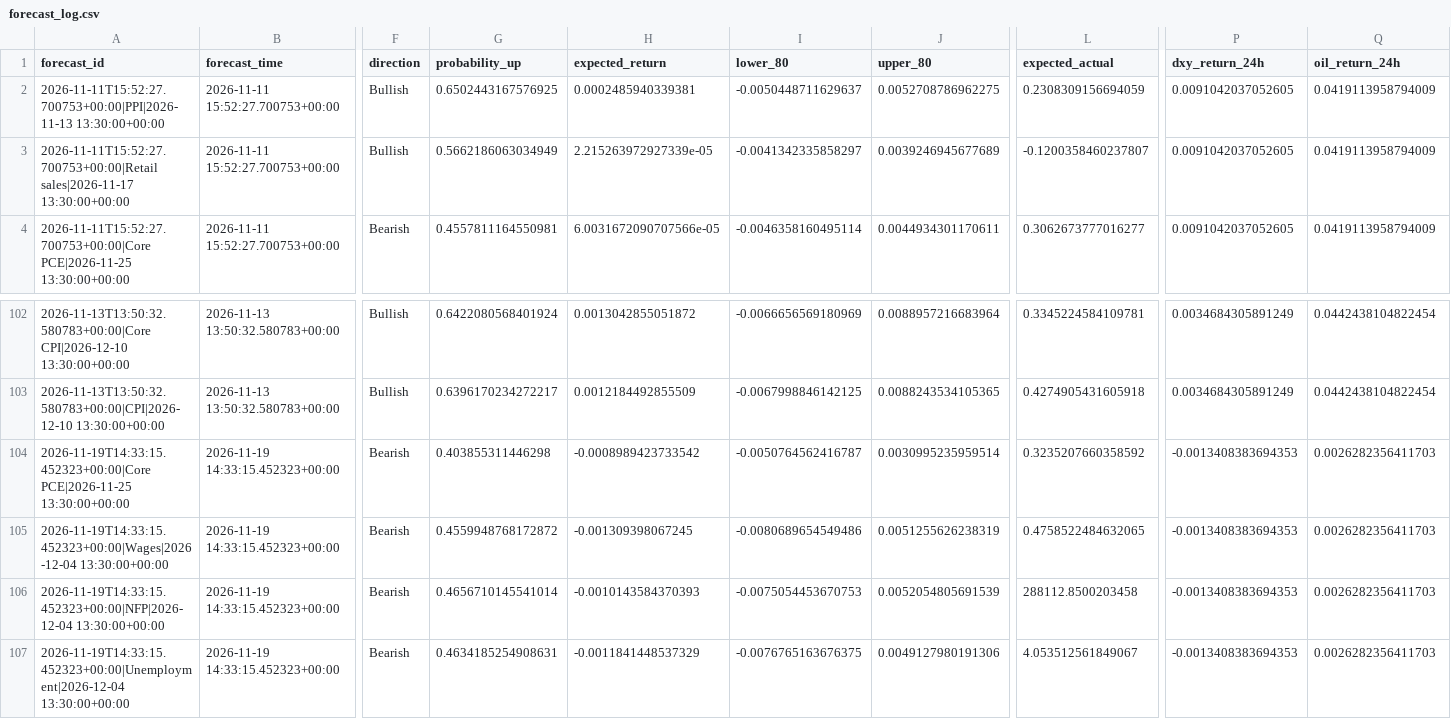
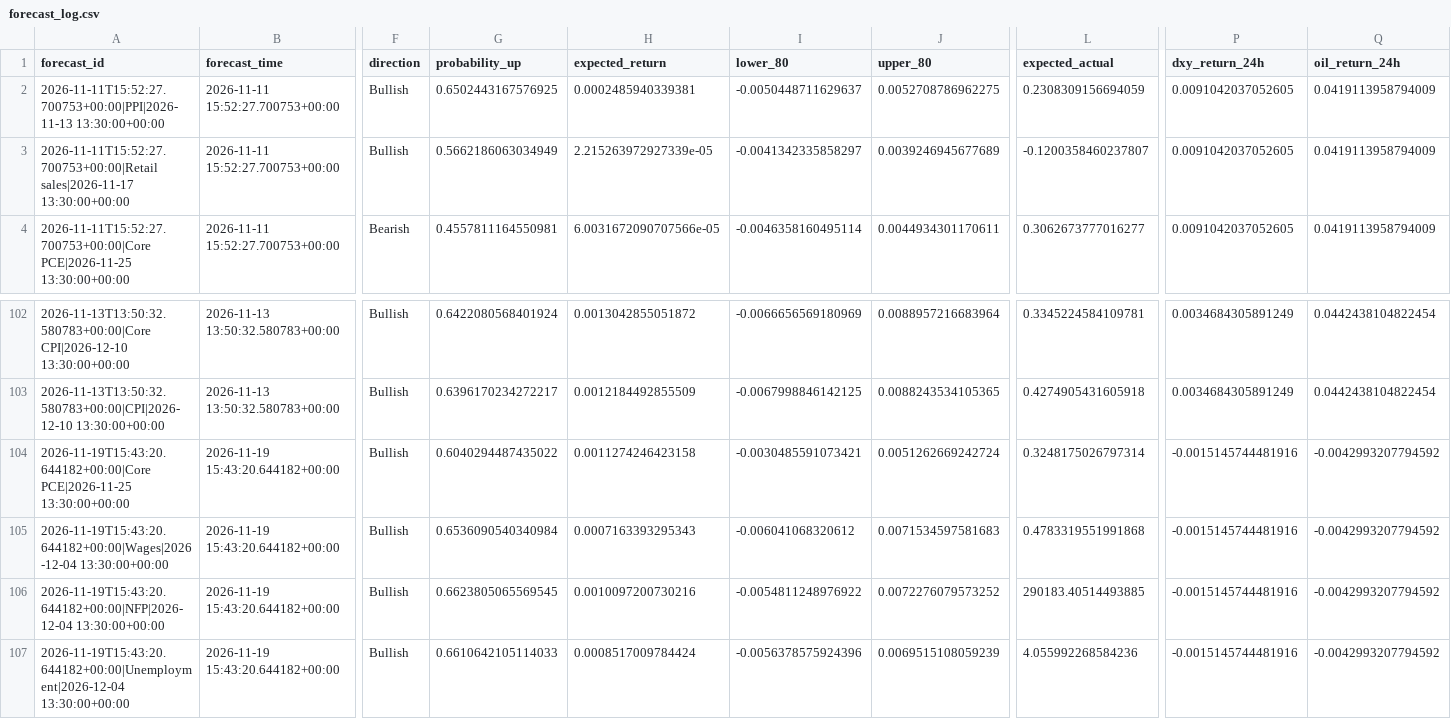
Before and after one commit to nkrabby/gold-news-model, a CSV file: outputs/forecast_log.csv, drawn as a sheet; only a part is shown, gaps mark what is left out; the diff covers the shown part only; the diff names each change by its address in the sheet, - before the commit and + after, or states it on an @@ line.

```diff
--- a/outputs/forecast_log.csv
+++ b/outputs/forecast_log.csv
-A104 (forecast_id): 2026-11-19T14:33:15.452323+00:00|Core PCE|2026-11-25 13:30:00+00:00
+A104 (forecast_id): 2026-11-19T15:43:20.644182+00:00|Core PCE|2026-11-25 13:30:00+00:00
-B104:B107 (forecast_time): 2026-11-19 14:33:15.452323+00:00
+B104:B107 (forecast_time): 2026-11-19 15:43:20.644182+00:00
-F104:F107 (direction): Bearish
+F104:F107 (direction): Bullish
-G104 (probability_up): 0.403855311446298
+G104 (probability_up): 0.6040294487435022
-H104 (expected_return): -0.0008989423733542
+H104 (expected_return): 0.0011274246423158
-I104 (lower_80): -0.0050764562416787
+I104 (lower_80): -0.0030485591073421
-J104 (upper_80): 0.0030995235959514
+J104 (upper_80): 0.0051262669242724
-L104 (expected_actual): 0.3235207660358592
+L104 (expected_actual): 0.3248175026797314
-P104:P107 (dxy_return_24h): -0.0013408383694353
+P104:P107 (dxy_return_24h): -0.0015145744481916
-Q104:Q107 (oil_return_24h): 0.0026282356411703
+Q104:Q107 (oil_return_24h): -0.0042993207794592
-A105 (forecast_id): 2026-11-19T14:33:15.452323+00:00|Wages|2026-12-04 13:30:00+00:00
+A105 (forecast_id): 2026-11-19T15:43:20.644182+00:00|Wages|2026-12-04 13:30:00+00:00
-G105 (probability_up): 0.4559948768172872
+G105 (probability_up): 0.6536090540340984
-H105 (expected_return): -0.001309398067245
+H105 (expected_return): 0.0007163393295343
-I105 (lower_80): -0.0080689654549486
+I105 (lower_80): -0.006041068320612
-J105 (upper_80): 0.0051255626238319
+J105 (upper_80): 0.0071534597581683
-L105 (expected_actual): 0.4758522484632065
+L105 (expected_actual): 0.4783319551991868
-A106 (forecast_id): 2026-11-19T14:33:15.452323+00:00|NFP|2026-12-04 13:30:00+00:00
+A106 (forecast_id): 2026-11-19T15:43:20.644182+00:00|NFP|2026-12-04 13:30:00+00:00
-G106 (probability_up): 0.4656710145541014
+G106 (probability_up): 0.6623805065569545
-H106 (expected_return): -0.0010143584370393
+H106 (expected_return): 0.0010097200730216
-I106 (lower_80): -0.0075054453670753
+I106 (lower_80): -0.0054811248976922
-J106 (upper_80): 0.0052054805691539
+J106 (upper_80): 0.0072276079573252
-L106 (expected_actual): 288112.8500203458
+L106 (expected_actual): 290183.40514493885
-A107 (forecast_id): 2026-11-19T14:33:15.452323+00:00|Unemployment|2026-12-04 13:30:00+00:00
+A107 (forecast_id): 2026-11-19T15:43:20.644182+00:00|Unemployment|2026-12-04 13:30:00+00:00
-G107 (probability_up): 0.4634185254908631
+G107 (probability_up): 0.6610642105114033
-H107 (expected_return): -0.0011841448537329
+H107 (expected_return): 0.0008517009784424
-I107 (lower_80): -0.0076765163676375
+I107 (lower_80): -0.0056378575924396
-J107 (upper_80): 0.0049127980191306
+J107 (upper_80): 0.0069515108059239
-L107 (expected_actual): 4.053512561849067
+L107 (expected_actual): 4.055992268584236
```
Also changed, not shown: 70 edited cells elsewhere in this file, 2 other files.
